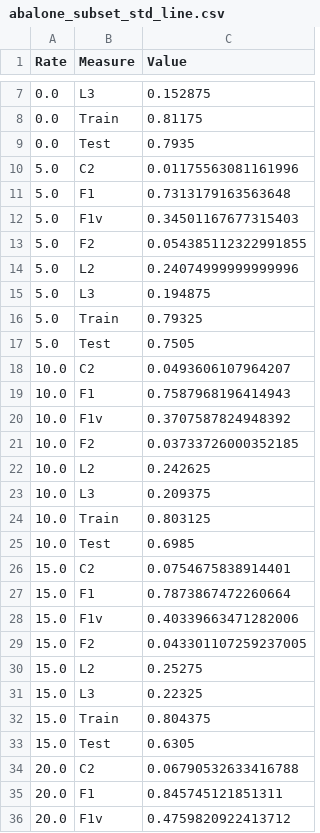
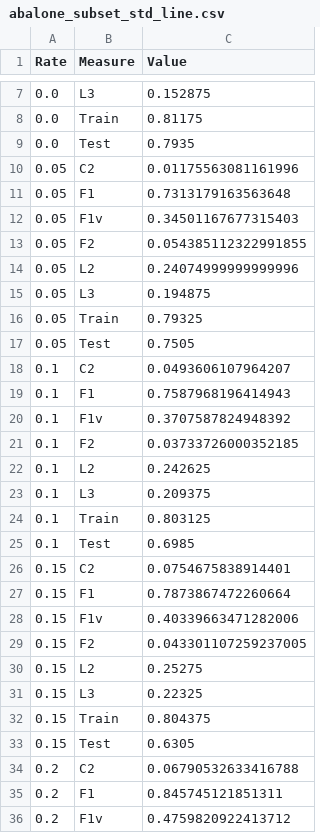
Before and after one commit to changx03/diva-data-poisoning, a CSV file: results_plot/abalone_subset_std_line.csv, drawn as a sheet; only a part is shown, gaps mark what is left out; the diff covers the shown part only.

```diff
--- a/results_plot/abalone_subset_std_line.csv
+++ b/results_plot/abalone_subset_std_line.csv
@@ -9,28 +9,28 @@ Rate,Measure,Value
 0.0,Test,0.7935
-5.0,C2,0.01175563081161996
-5.0,F1,0.7313179163563648
-5.0,F1v,0.34501167677315403
-5.0,F2,0.054385112322991855
-5.0,L2,0.24074999999999996
-5.0,L3,0.194875
-5.0,Train,0.79325
-5.0,Test,0.7505
-10.0,C2,0.0493606107964207
-10.0,F1,0.7587968196414943
-10.0,F1v,0.3707587824948392
-10.0,F2,0.03733726000352185
-10.0,L2,0.242625
-10.0,L3,0.209375
-10.0,Train,0.803125
-10.0,Test,0.6985
-15.0,C2,0.0754675838914401
-15.0,F1,0.7873867472260664
-15.0,F1v,0.40339663471282006
-15.0,F2,0.043301107259237005
-15.0,L2,0.25275
-15.0,L3,0.22325
-15.0,Train,0.804375
-15.0,Test,0.6305
-20.0,C2,0.06790532633416788
-20.0,F1,0.845745121851311
-20.0,F1v,0.4759820922413712
+0.05,C2,0.01175563081161996
+0.05,F1,0.7313179163563648
+0.05,F1v,0.34501167677315403
+0.05,F2,0.054385112322991855
+0.05,L2,0.24074999999999996
+0.05,L3,0.194875
+0.05,Train,0.79325
+0.05,Test,0.7505
+0.1,C2,0.0493606107964207
+0.1,F1,0.7587968196414943
+0.1,F1v,0.3707587824948392
+0.1,F2,0.03733726000352185
+0.1,L2,0.242625
+0.1,L3,0.209375
+0.1,Train,0.803125
+0.1,Test,0.6985
+0.15,C2,0.0754675838914401
+0.15,F1,0.7873867472260664
+0.15,F1v,0.40339663471282006
+0.15,F2,0.043301107259237005
+0.15,L2,0.25275
+0.15,L3,0.22325
+0.15,Train,0.804375
+0.15,Test,0.6305
+0.2,C2,0.06790532633416788
+0.2,F1,0.845745121851311
+0.2,F1v,0.4759820922413712
```
Also changed, not shown: 37 edited cells elsewhere in this file, results_plot/banknote_std_line.csv, results_plot/breastcancer_std_line.csv, 16 other files.
